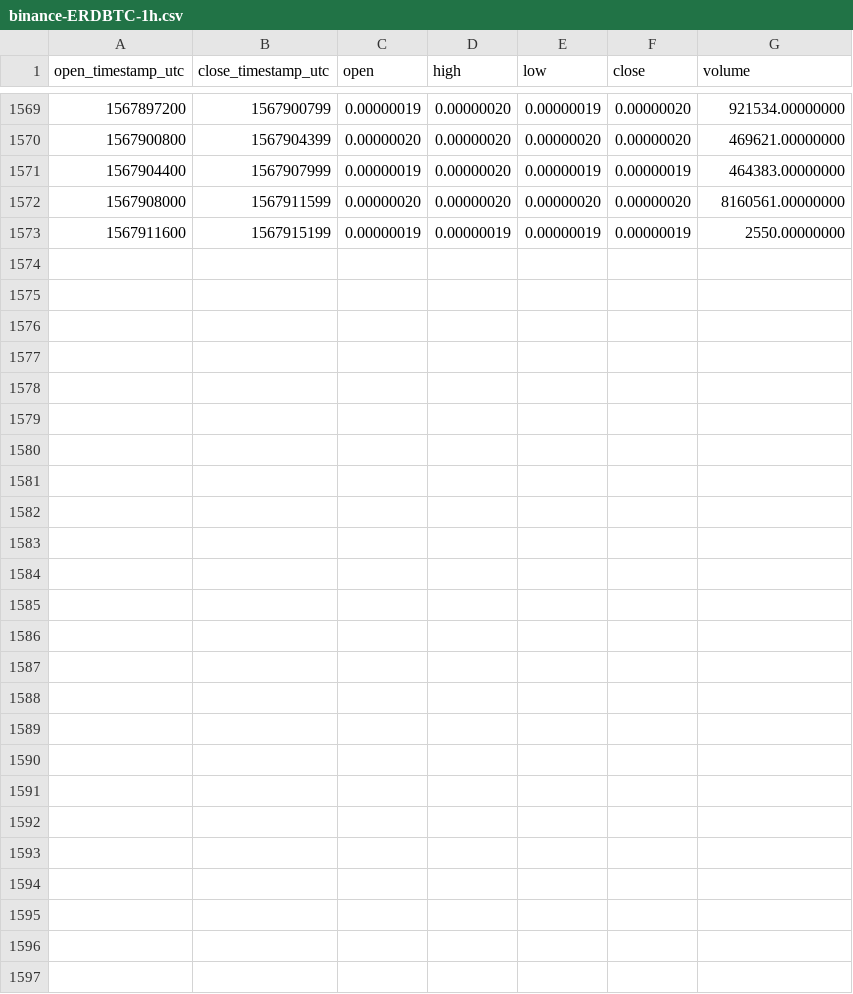
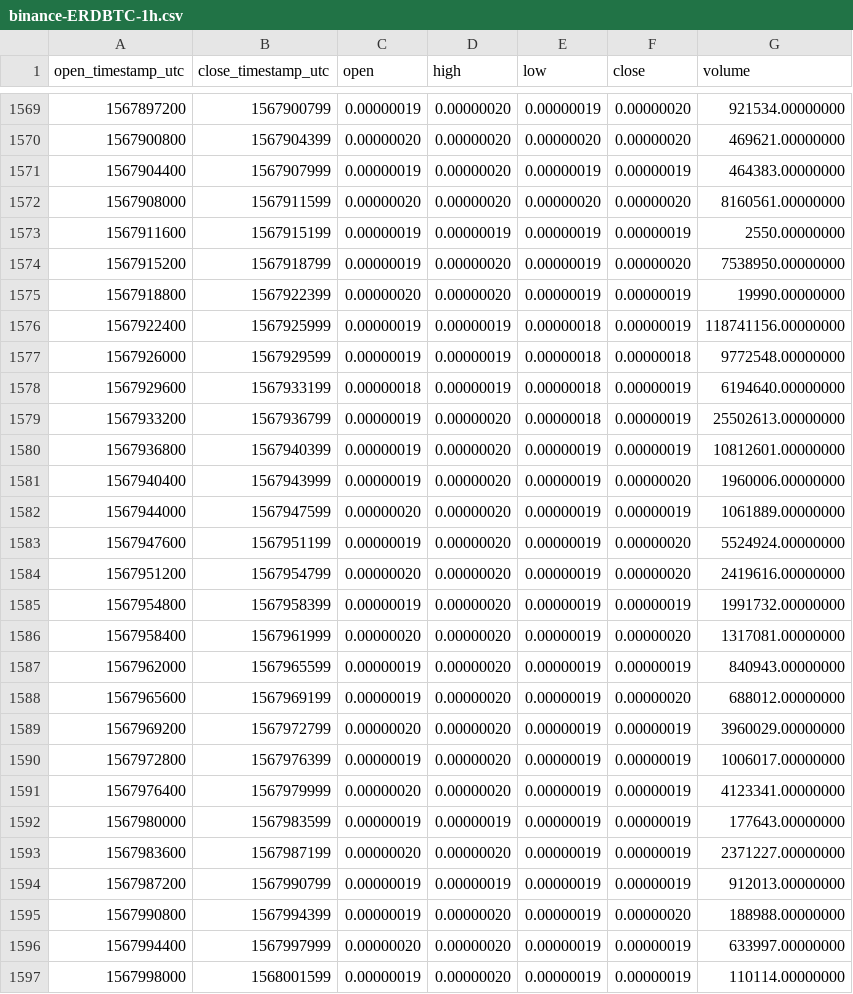
Before and after one commit to cryptobigbro/binance-ERDBTC, a CSV file: binance-ERDBTC-1h.csv, drawn as a sheet; only a part is shown, gaps mark what is left out.

Commit message:
Update OHLCV data.

```diff
--- a/binance-ERDBTC-1h.csv
+++ b/binance-ERDBTC-1h.csv
@@ -1573 +1573,25 @@ open_timestamp_utc,close_timestamp_utc,open,high,low,close,volume
 1567911600,1567915199,0.00000019,0.00000019,0.00000019,0.00000019,2550.00000000
+1567915200,1567918799,0.00000019,0.00000020,0.00000019,0.00000020,7538950.00000000
+1567918800,1567922399,0.00000020,0.00000020,0.00000019,0.00000019,19990.00000000
+1567922400,1567925999,0.00000019,0.00000019,0.00000018,0.00000019,118741156.00000000
+1567926000,1567929599,0.00000019,0.00000019,0.00000018,0.00000018,9772548.00000000
+1567929600,1567933199,0.00000018,0.00000019,0.00000018,0.00000019,6194640.00000000
+1567933200,1567936799,0.00000019,0.00000020,0.00000018,0.00000019,25502613.00000000
+1567936800,1567940399,0.00000019,0.00000020,0.00000019,0.00000019,10812601.00000000
+1567940400,1567943999,0.00000019,0.00000020,0.00000019,0.00000020,1960006.00000000
+1567944000,1567947599,0.00000020,0.00000020,0.00000019,0.00000019,1061889.00000000
+1567947600,1567951199,0.00000019,0.00000020,0.00000019,0.00000020,5524924.00000000
+1567951200,1567954799,0.00000020,0.00000020,0.00000019,0.00000020,2419616.00000000
+1567954800,1567958399,0.00000019,0.00000020,0.00000019,0.00000019,1991732.00000000
+1567958400,1567961999,0.00000020,0.00000020,0.00000019,0.00000020,1317081.00000000
+1567962000,1567965599,0.00000019,0.00000020,0.00000019,0.00000019,840943.00000000
+1567965600,1567969199,0.00000019,0.00000020,0.00000019,0.00000020,688012.00000000
+1567969200,1567972799,0.00000020,0.00000020,0.00000019,0.00000019,3960029.00000000
+1567972800,1567976399,0.00000019,0.00000020,0.00000019,0.00000019,1006017.00000000
+1567976400,1567979999,0.00000020,0.00000020,0.00000019,0.00000019,4123341.00000000
+1567980000,1567983599,0.00000019,0.00000019,0.00000019,0.00000019,177643.00000000
+1567983600,1567987199,0.00000020,0.00000020,0.00000019,0.00000019,2371227.00000000
+1567987200,1567990799,0.00000019,0.00000019,0.00000019,0.00000019,912013.00000000
+1567990800,1567994399,0.00000019,0.00000020,0.00000019,0.00000020,188988.00000000
+1567994400,1567997999,0.00000020,0.00000020,0.00000019,0.00000019,633997.00000000
+1567998000,1568001599,0.00000019,0.00000020,0.00000019,0.00000019,110114.00000000
```
Also changed, not shown: binance-ERDBTC-1d.csv.
